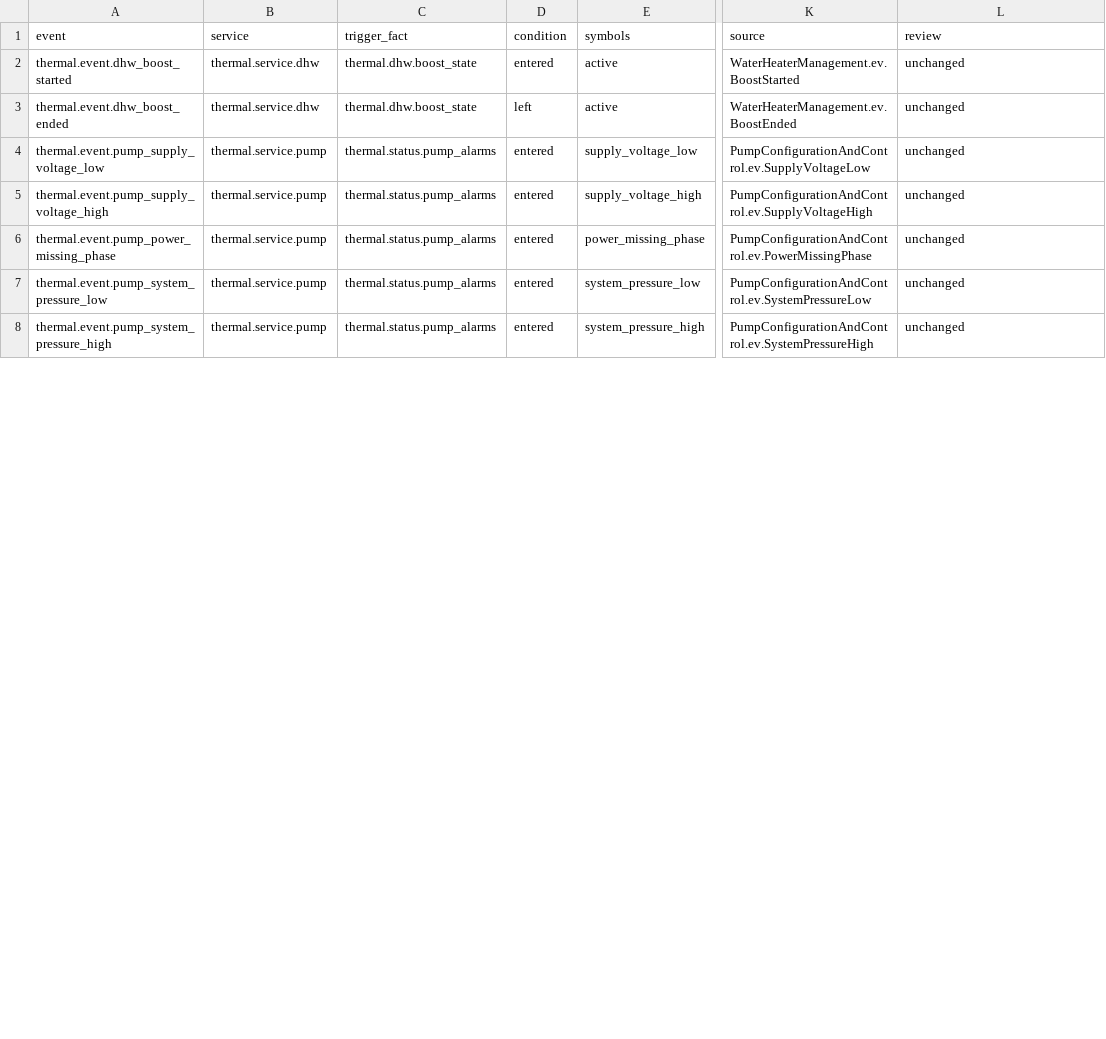
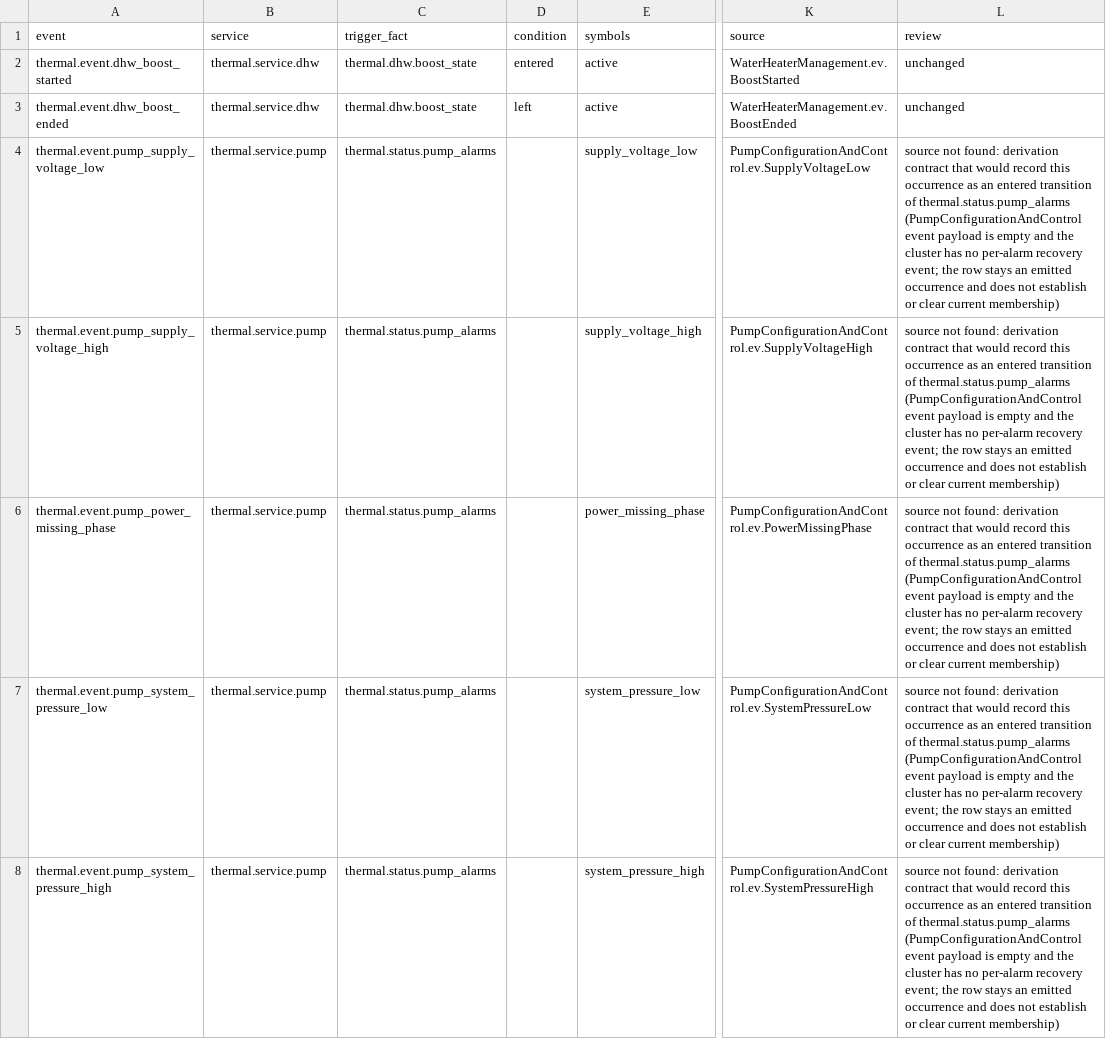
Before and after one commit to Project-Helianthus/helianthus-docs-semantic, a TSV file: acceptance/catalog-inputs/hvac/pe05-events.tsv, drawn as a sheet; only a part is shown, gaps mark what is left out; the diff covers the shown part only; the diff names each change by its address in the sheet, - before the commit and + after, or states it on an @@ line.

Commit message:
Flow-temperature setpoints were admitted from the room occupied heating
Flow-temperature setpoints were admitted from the room occupied heating setpoint, SG-ready overruns from DeviceEnergyManagementMode.CurrentMode, refrigerant and store or solar temperatures from discovery entity types, and the pump alarm status set from empty-payload events. Those Matter and eeBUS cells are now empty where the cited source does not establish the subject, quantity, scope, or current state, and each review records source not found. The SPINE HVAC overrun rows keep overrunType and overrunStatus, and the pump rows remain emitted occurrences. QQ11 acceptance checks 1 through 7 still hold.

```diff
--- a/acceptance/catalog-inputs/hvac/pe05-events.tsv
+++ b/acceptance/catalog-inputs/hvac/pe05-events.tsv
-D4:D8 (condition): entered
+D4:D8 (condition): (empty)
-L4:L8 (review): unchanged
+L4:L8 (review): source not found: derivation contract that would record this occurrence as an entered transition of thermal.status.pump_alarms (PumpConfigurationAndControl event payload is empty and the cluster has no per-alarm recovery event; the row stays an emitted occurrence and does not establish or clear current membership)
```
Also changed, not shown: 24 edited cells elsewhere in this file, acceptance/catalog-inputs/hvac/pe05-fields.tsv, acceptance/catalog-inputs/hvac/pe09-fields.tsv, 3 other files.
